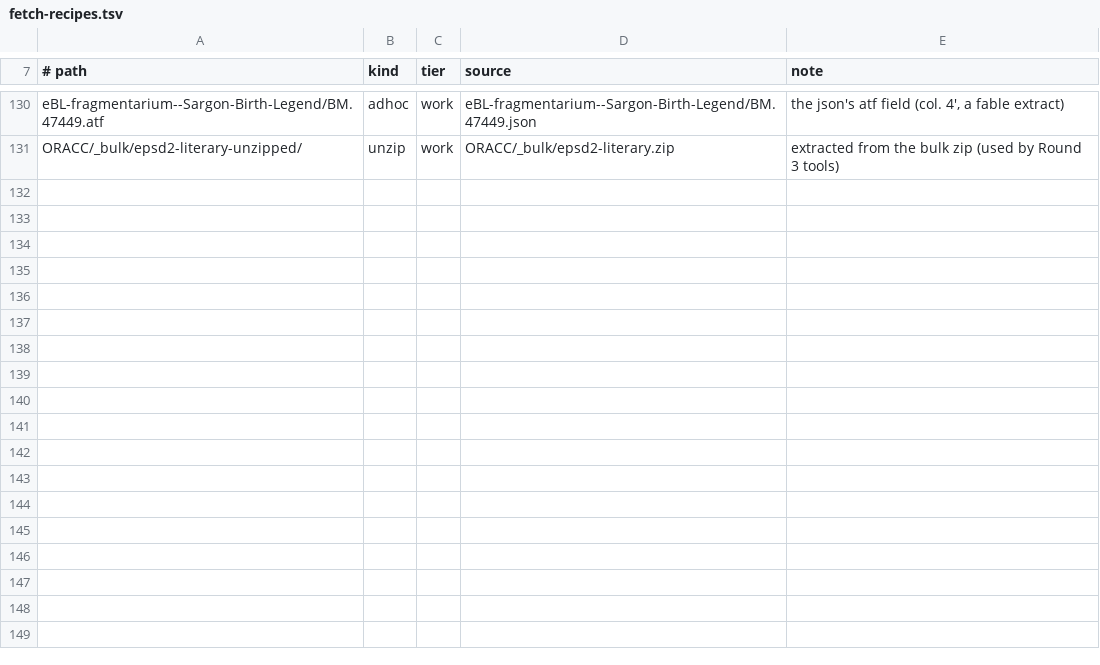
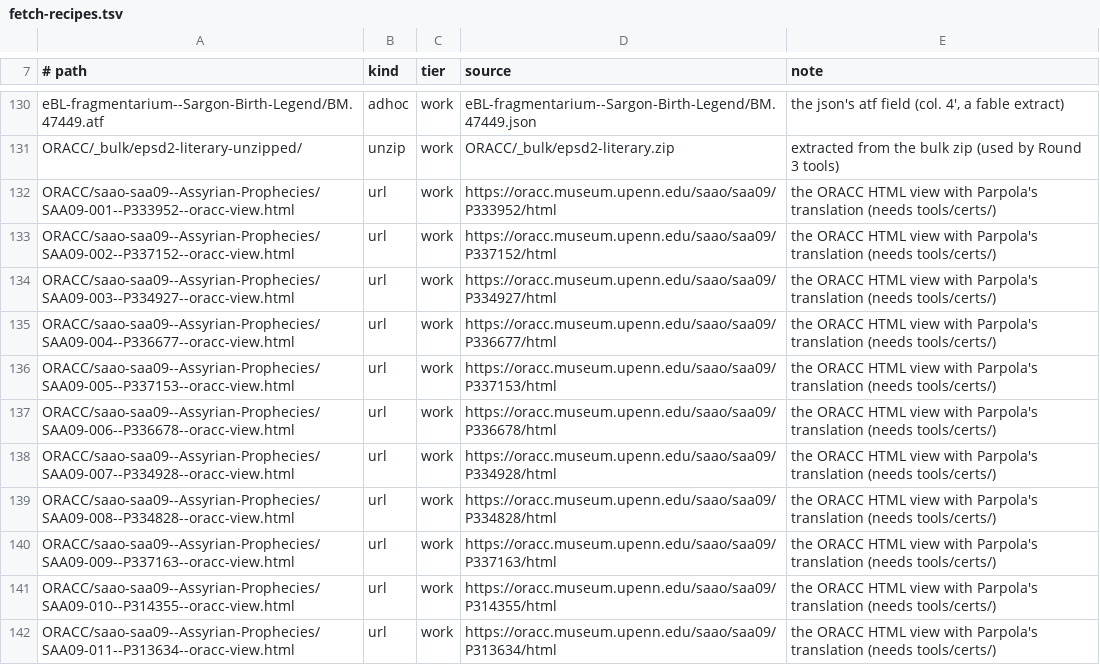
Before and after one commit to gilad-bendor/perush, a TSV file: שונות/תרגומי-טקסטים-קדומים/sources/fetch-recipes.tsv, drawn as a sheet; only a part is shown, gaps mark what is left out; the diff names each change by its address in the sheet, - before the commit and + after, or states it on an @@ line.

```diff
--- a/שונות/תרגומי-טקסטים-קדומים/sources/fetch-recipes.tsv
+++ b/שונות/תרגומי-טקסטים-קדומים/sources/fetch-recipes.tsv
+row 132: ORACC/saao-saa09--Assyrian-Prophecies/SAA09-001--P333952--oracc-view.html | url | work | https://oracc.museum.upenn.edu/saao/saa09/P333952/html | the ORACC HTML view with Parpola's translation (needs tools/certs/)
+row 133: ORACC/saao-saa09--Assyrian-Prophecies/SAA09-002--P337152--oracc-view.html | url | work | https://oracc.museum.upenn.edu/saao/saa09/P337152/html | the ORACC HTML view with Parpola's translation (needs tools/certs/)
+row 134: ORACC/saao-saa09--Assyrian-Prophecies/SAA09-003--P334927--oracc-view.html | url | work | https://oracc.museum.upenn.edu/saao/saa09/P334927/html | the ORACC HTML view with Parpola's translation (needs tools/certs/)
+row 135: ORACC/saao-saa09--Assyrian-Prophecies/SAA09-004--P336677--oracc-view.html | url | work | https://oracc.museum.upenn.edu/saao/saa09/P336677/html | the ORACC HTML view with Parpola's translation (needs tools/certs/)
+row 136: ORACC/saao-saa09--Assyrian-Prophecies/SAA09-005--P337153--oracc-view.html | url | work | https://oracc.museum.upenn.edu/saao/saa09/P337153/html | the ORACC HTML view with Parpola's translation (needs tools/certs/)
+row 137: ORACC/saao-saa09--Assyrian-Prophecies/SAA09-006--P336678--oracc-view.html | url | work | https://oracc.museum.upenn.edu/saao/saa09/P336678/html | the ORACC HTML view with Parpola's translation (needs tools/certs/)
+row 138: ORACC/saao-saa09--Assyrian-Prophecies/SAA09-007--P334928--oracc-view.html | url | work | https://oracc.museum.upenn.edu/saao/saa09/P334928/html | the ORACC HTML view with Parpola's translation (needs tools/certs/)
+row 139: ORACC/saao-saa09--Assyrian-Prophecies/SAA09-008--P334828--oracc-view.html | url | work | https://oracc.museum.upenn.edu/saao/saa09/P334828/html | the ORACC HTML view with Parpola's translation (needs tools/certs/)
+row 140: ORACC/saao-saa09--Assyrian-Prophecies/SAA09-009--P337163--oracc-view.html | url | work | https://oracc.museum.upenn.edu/saao/saa09/P337163/html | the ORACC HTML view with Parpola's translation (needs tools/certs/)
+row 141: ORACC/saao-saa09--Assyrian-Prophecies/SAA09-010--P314355--oracc-view.html | url | work | https://oracc.museum.upenn.edu/saao/saa09/P314355/html | the ORACC HTML view with Parpola's translation (needs tools/certs/)
+row 142: ORACC/saao-saa09--Assyrian-Prophecies/SAA09-011--P313634--oracc-view.html | url | work | https://oracc.museum.upenn.edu/saao/saa09/P313634/html | the ORACC HTML view with Parpola's translation (needs tools/certs/)
```
Also changed, not shown: 8 other files.
